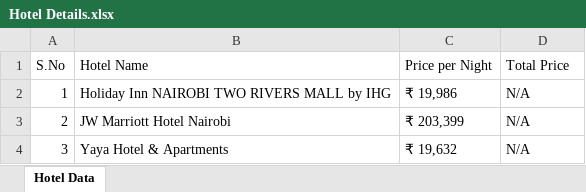
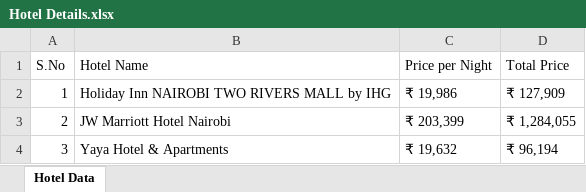
Before and after one commit to saikoushik20/Calculate_Trip_Cost, an Excel workbook: Excel Output/Hotel Details.xlsx, sheet Hotel Data, drawn as a sheet; values as stored, in another font and other column widths than the file's, no borders; the diff names each change by its address in the sheet, - before the commit and + after, or states it on an @@ line.

```diff
--- a/Excel Output/Hotel Details.xlsx (sheet Hotel Data)
+++ b/Excel Output/Hotel Details.xlsx (sheet Hotel Data)
-D2 (Total Price): N/A
+D2 (Total Price): ₹ 127,909
-D3 (Total Price): N/A
+D3 (Total Price): ₹ 1,284,055
-D4 (Total Price): N/A
+D4 (Total Price): ₹ 96,194
```
Also changed, not shown: Excel Output/CruiseDetails.xlsx, Excel Output/Hotels Sort Verification Details.xlsx, 4 other files.
